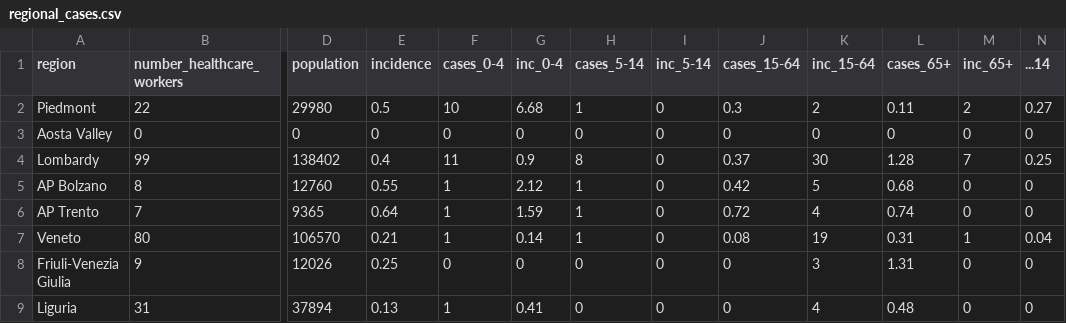
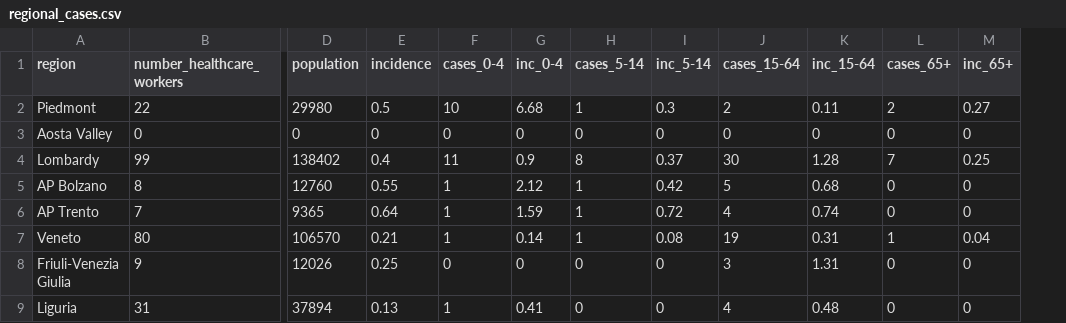
Before and after one commit to fbranda/influnet, a CSV file: flu-season/2013-2014/epidemiological_data/regional_cases.csv, drawn as a sheet; only a part is shown, gaps mark what is left out; the diff covers the shown part only; the diff names each change by its address in the sheet, - before the commit and + after, or states it on an @@ line.

Commit message:
Add files via upload

```diff
--- a/flu-season/2013-2014/epidemiological_data/regional_cases.csv
+++ b/flu-season/2013-2014/epidemiological_data/regional_cases.csv
-column N (...14), rows 2-9: 0.27 | 0 | 0.25 | 0 | 0 | 0.04 | 0 | 0
-I2 (inc_5-14): 0
+I2 (inc_5-14): 0.3
-J2 (cases_15-64): 0.3
+J2 (cases_15-64): 2
-K2 (inc_15-64): 2
+K2 (inc_15-64): 0.11
-L2 (cases_65+): 0.11
+L2 (cases_65+): 2
-M2 (inc_65+): 2
+M2 (inc_65+): 0.27
-I4 (inc_5-14): 0
+I4 (inc_5-14): 0.37
-J4 (cases_15-64): 0.37
+J4 (cases_15-64): 30
-K4 (inc_15-64): 30
+K4 (inc_15-64): 1.28
-L4 (cases_65+): 1.28
+L4 (cases_65+): 7
-M4 (inc_65+): 7
+M4 (inc_65+): 0.25
-I5 (inc_5-14): 0
+I5 (inc_5-14): 0.42
-J5 (cases_15-64): 0.42
+J5 (cases_15-64): 5
-K5 (inc_15-64): 5
+K5 (inc_15-64): 0.68
-L5 (cases_65+): 0.68
+L5 (cases_65+): 0
-I6 (inc_5-14): 0
+I6 (inc_5-14): 0.72
-J6 (cases_15-64): 0.72
+J6 (cases_15-64): 4
-K6 (inc_15-64): 4
+K6 (inc_15-64): 0.74
-L6 (cases_65+): 0.74
+L6 (cases_65+): 0
-I7 (inc_5-14): 0
+I7 (inc_5-14): 0.08
-J7 (cases_15-64): 0.08
+J7 (cases_15-64): 19
-K7 (inc_15-64): 19
+K7 (inc_15-64): 0.31
-L7 (cases_65+): 0.31
+L7 (cases_65+): 1
-M7 (inc_65+): 1
+M7 (inc_65+): 0.04
-J8 (cases_15-64): 0
+J8 (cases_15-64): 3
-K8 (inc_15-64): 3
+K8 (inc_15-64): 1.31
-L8 (cases_65+): 1.31
+L8 (cases_65+): 0
-J9 (cases_15-64): 0
+J9 (cases_15-64): 4
-K9 (inc_15-64): 4
+K9 (inc_15-64): 0.48
-L9 (cases_65+): 0.48
+L9 (cases_65+): 0
```
Also changed, not shown: 47 edited cells elsewhere in this file.
